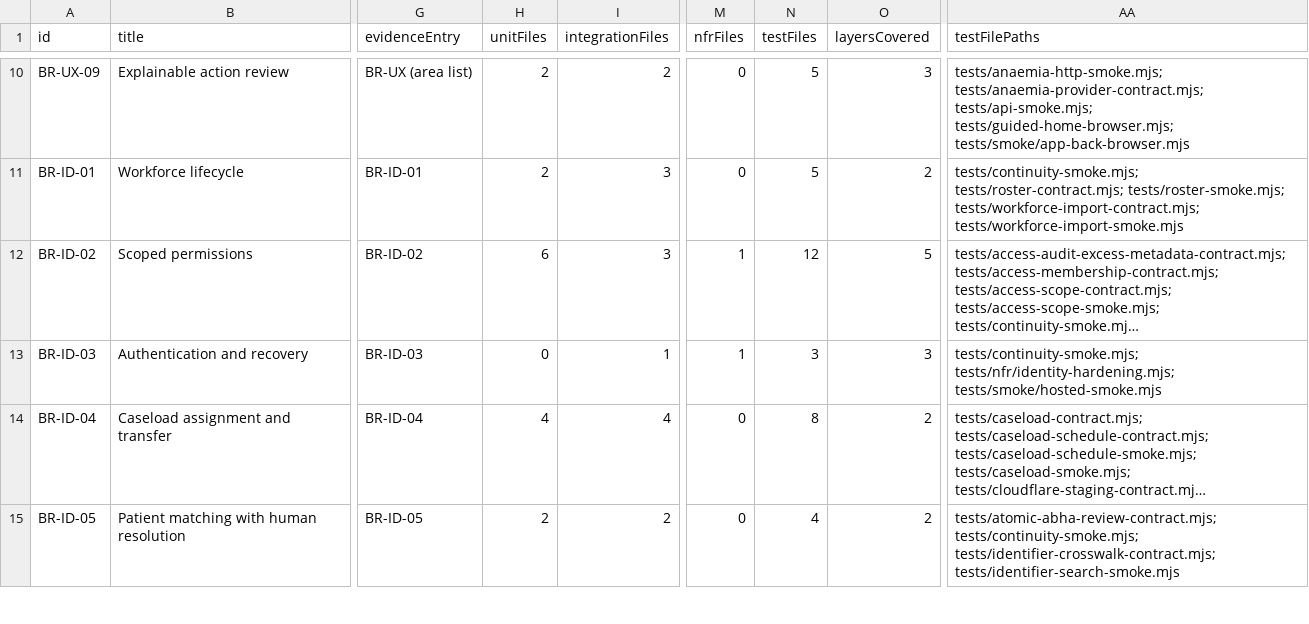
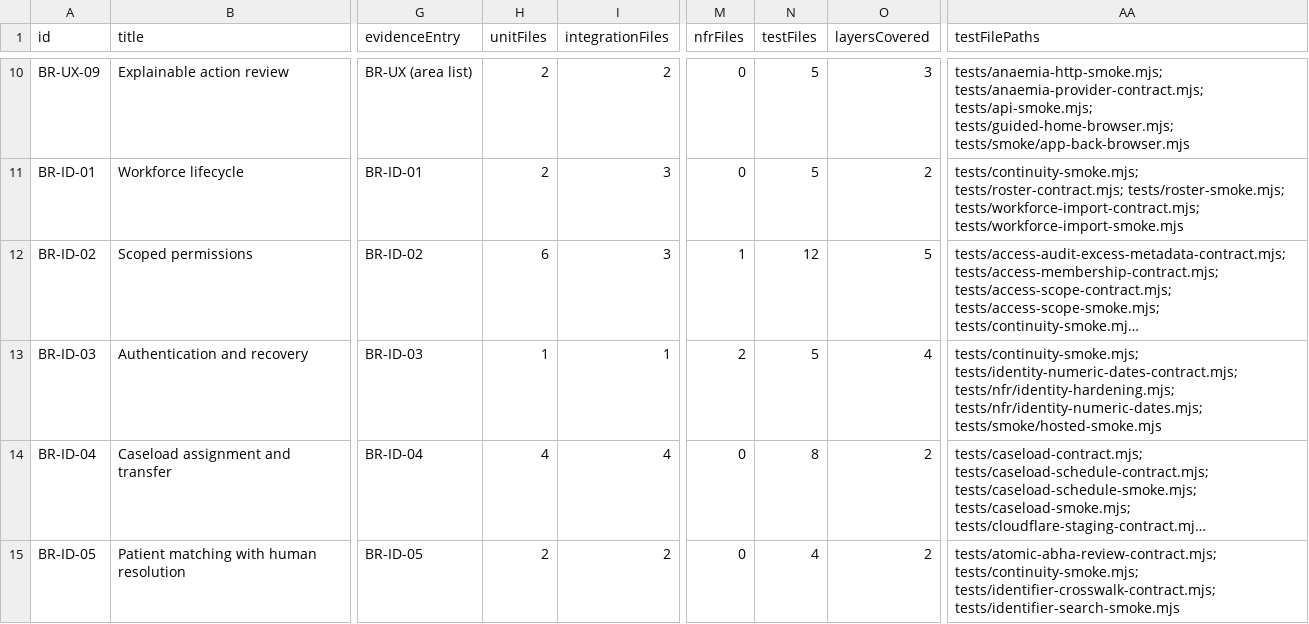
Before and after one commit to nakul175/saha-health, a CSV file: docs/testing/coverage.csv, drawn as a sheet; only a part is shown, gaps mark what is left out; long unchanged cells end in …; the diff names each change by its address in the sheet, - before the commit and + after, or states it on an @@ line.

Commit message:
Refresh generated readiness and coverage without changing original acceptance

```diff
--- a/docs/testing/coverage.csv
+++ b/docs/testing/coverage.csv
-H13 (unitFiles): 0
+H13 (unitFiles): 1
-M13 (nfrFiles): 1
+M13 (nfrFiles): 2
-N13 (testFiles): 3
+N13 (testFiles): 5
-O13 (layersCovered): 3
+O13 (layersCovered): 4
-AA13 (testFilePaths): tests/continuity-smoke.mjs; tests/nfr/identity-hardening.mjs; tests/smoke/hosted-smoke.mjs
+AA13 (testFilePaths): tests/continuity-smoke.mjs; tests/identity-numeric-dates-contract.mjs; tests/nfr/identity-hardening.mjs; tests/nfr/identity-numeric-dates.mjs; tests/smoke/hosted-smoke.mjs
```
Also changed, not shown: 2 other files.
